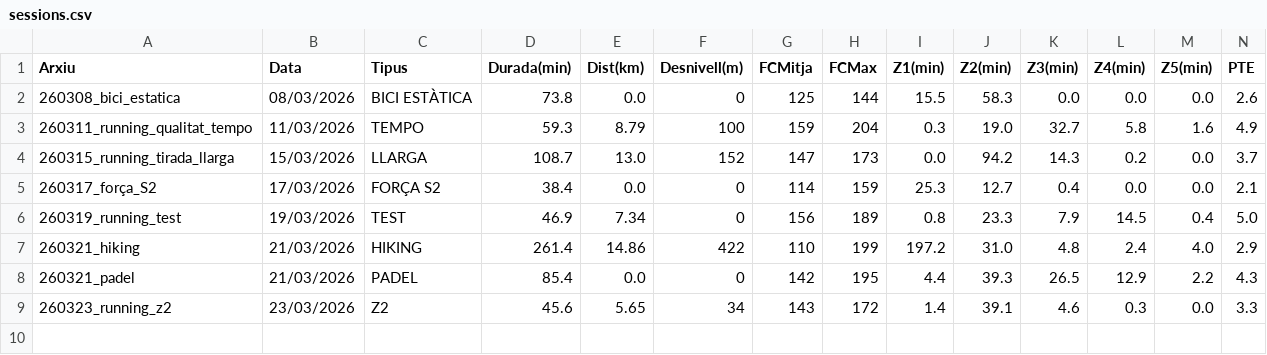
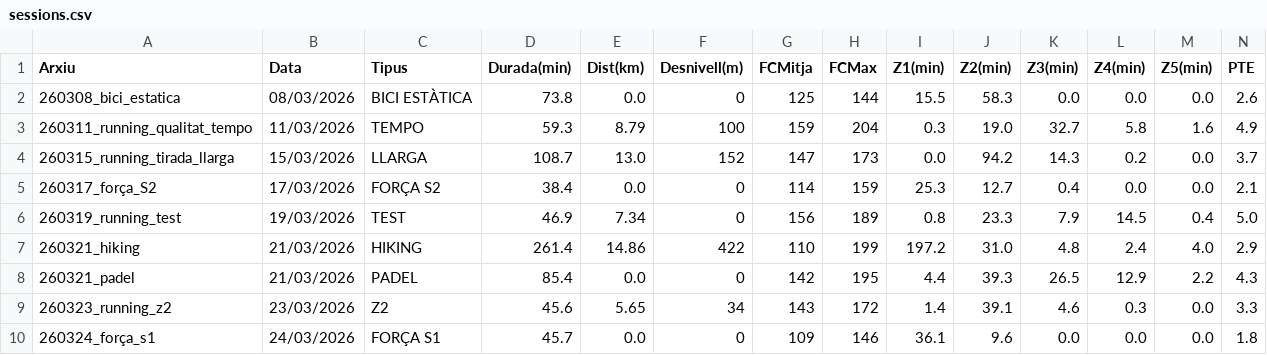
Before and after one commit to BIRPauSorrosal/suunto-coach-parser, a CSV file: data/output/sessions.csv, drawn as a sheet; only a part is shown; rows hold the shown columns only; the diff names each change by its address in the sheet, - before the commit and + after, or states it on an @@ line.

Commit message:
feat: enhance weekly view with detailed session data and improved layout

```diff
--- a/data/output/sessions.csv
+++ b/data/output/sessions.csv
+row 10: 260324_força_s1 | 24/03/2026 | FORÇA S1 | 45.7 | 0.0 | 0 | 109 | 146 | 36.1 | 9.6 | 0.0 | 0.0 | 0.0 | 1.8
```
Also changed, not shown: 4 other files.
